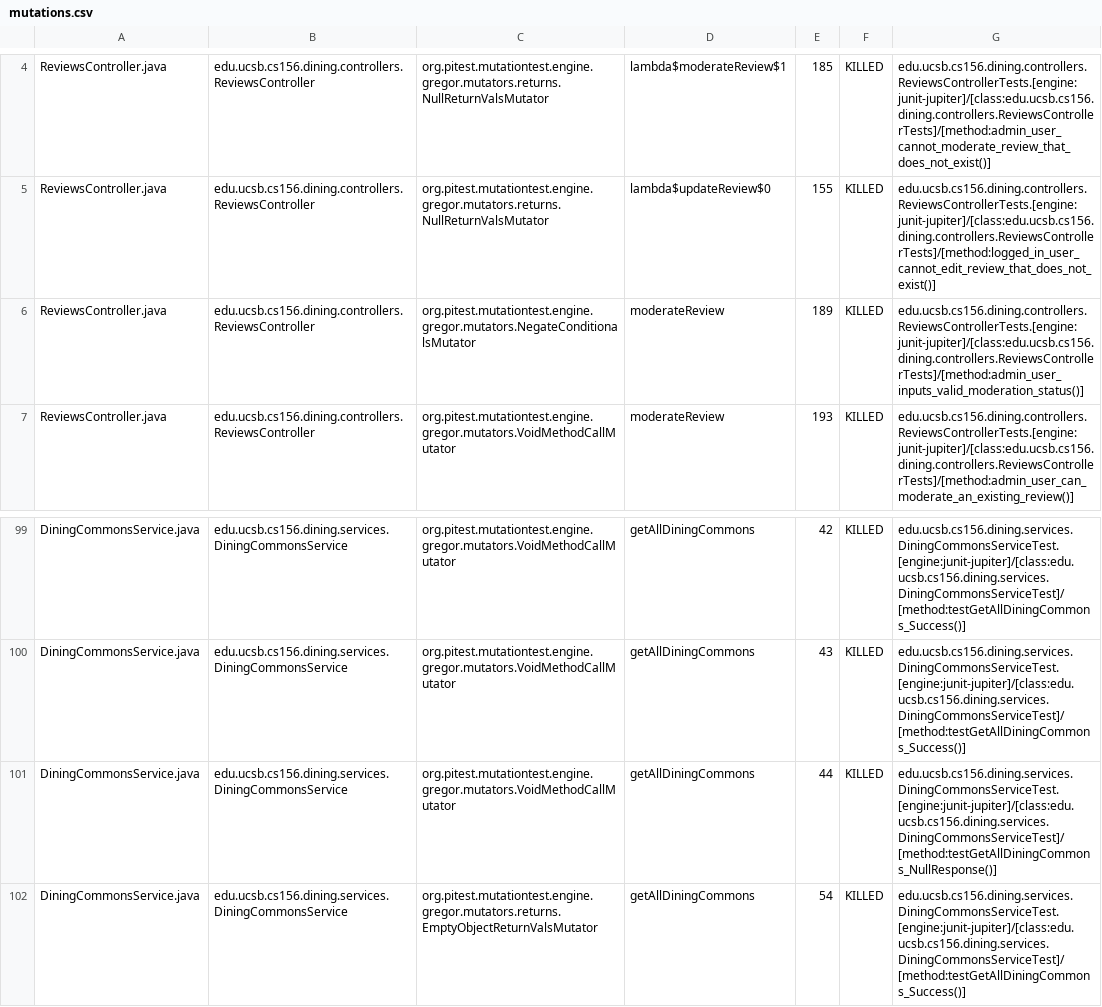
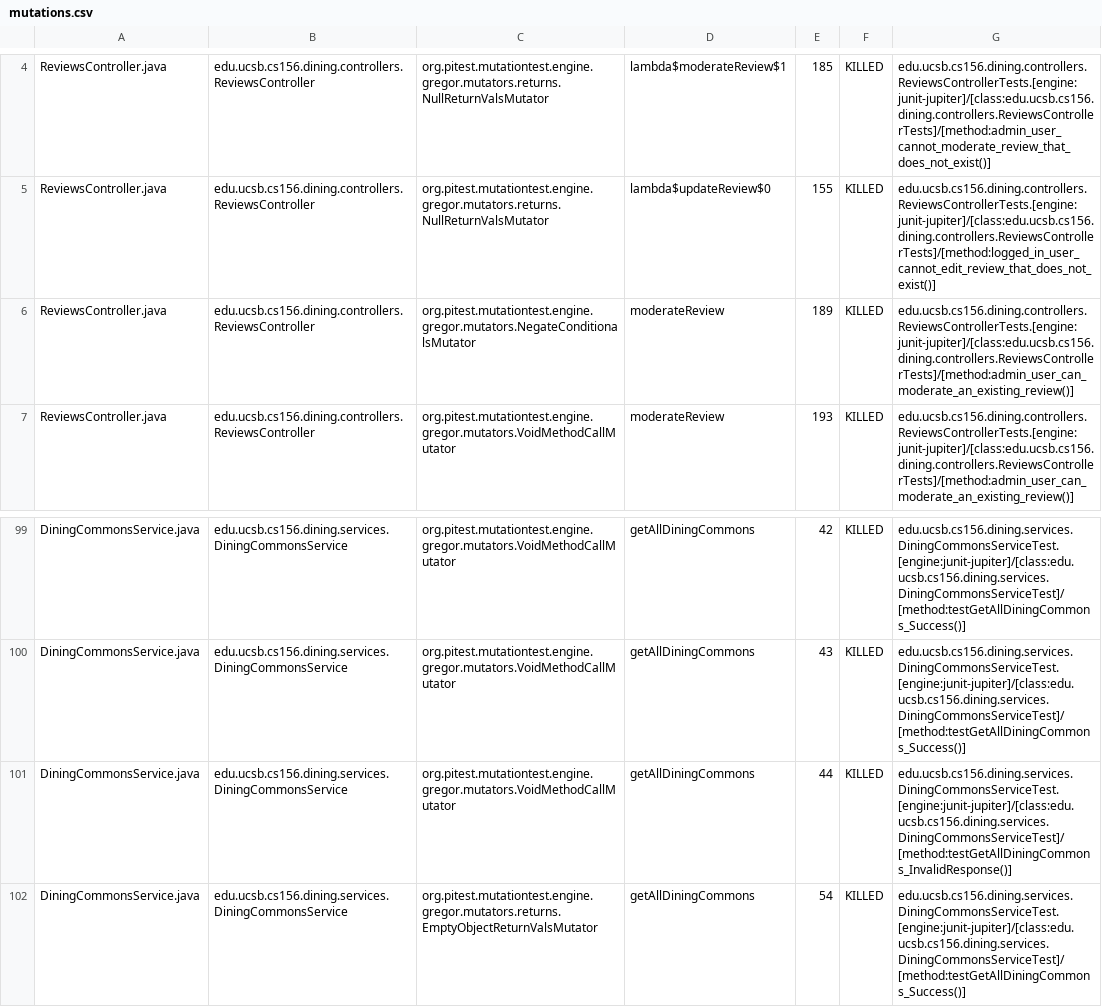
Before and after one commit to ucsb-cs156-f24/proj-dining-f24-13, a CSV file: pitest/mutations.csv, drawn as a sheet; only a part is shown, gaps mark what is left out.

Commit message:
Deploying to gh-pages from @ ucsb-cs156-f24/proj-dining-f24-13@9c91186862374d1b230ca41f62f5795e2641125b 🚀

```diff
--- a/pitest/mutations.csv
+++ b/pitest/mutations.csv
@@ -5,3 +5,3 @@ ReviewsController.java,edu.ucsb.cs156.dining.controllers.ReviewsController,org.p
 ReviewsController.java,edu.ucsb.cs156.dining.controllers.ReviewsController,org.pitest.mutationtest.engine.gregor.mutators.returns.NullReturnValsMutator,lambda$updateReview$0,155,KILLED,edu.ucsb.cs156.dining.controllers.ReviewsControllerTests.[engine:junit-jupiter]/[class:edu.ucsb.cs156.dining.controllers.ReviewsControllerTests]/[method:logged_in_user_cannot_edit_review_that_does_not_exist()]
-ReviewsController.java,edu.ucsb.cs156.dining.controllers.ReviewsController,org.pitest.mutationtest.engine.gregor.mutators.NegateConditionalsMutator,moderateReview,189,KILLED,edu.ucsb.cs156.dining.controllers.ReviewsControllerTests.[engine:junit-jupiter]/[class:edu.ucsb.cs156.dining.controllers.ReviewsControllerTests]/[method:admin_user_inputs_valid_moderation_status()]
+ReviewsController.java,edu.ucsb.cs156.dining.controllers.ReviewsController,org.pitest.mutationtest.engine.gregor.mutators.NegateConditionalsMutator,moderateReview,189,KILLED,edu.ucsb.cs156.dining.controllers.ReviewsControllerTests.[engine:junit-jupiter]/[class:edu.ucsb.cs156.dining.controllers.ReviewsControllerTests]/[method:admin_user_can_moderate_an_existing_review()]
 ReviewsController.java,edu.ucsb.cs156.dining.controllers.ReviewsController,org.pitest.mutationtest.engine.gregor.mutators.VoidMethodCallMutator,moderateReview,193,KILLED,edu.ucsb.cs156.dining.controllers.ReviewsControllerTests.[engine:junit-jupiter]/[class:edu.ucsb.cs156.dining.controllers.ReviewsControllerTests]/[method:admin_user_can_moderate_an_existing_review()]
@@ -100,3 +100,3 @@ DiningCommonsService.java,edu.ucsb.cs156.dining.services.DiningCommonsService,or
 DiningCommonsService.java,edu.ucsb.cs156.dining.services.DiningCommonsService,org.pitest.mutationtest.engine.gregor.mutators.VoidMethodCallMutator,getAllDiningCommons,43,KILLED,edu.ucsb.cs156.dining.services.DiningCommonsServiceTest.[engine:junit-jupiter]/[class:edu.ucsb.cs156.dining.services.DiningCommonsServiceTest]/[method:testGetAllDiningCommons_Success()]
-DiningCommonsService.java,edu.ucsb.cs156.dining.services.DiningCommonsService,org.pitest.mutationtest.engine.gregor.mutators.VoidMethodCallMutator,getAllDiningCommons,44,KILLED,edu.ucsb.cs156.dining.services.DiningCommonsServiceTest.[engine:junit-jupiter]/[class:edu.ucsb.cs156.dining.services.DiningCommonsServiceTest]/[method:testGetAllDiningCommons_NullResponse()]
+DiningCommonsService.java,edu.ucsb.cs156.dining.services.DiningCommonsService,org.pitest.mutationtest.engine.gregor.mutators.VoidMethodCallMutator,getAllDiningCommons,44,KILLED,edu.ucsb.cs156.dining.services.DiningCommonsServiceTest.[engine:junit-jupiter]/[class:edu.ucsb.cs156.dining.services.DiningCommonsServiceTest]/[method:testGetAllDiningCommons_InvalidResponse()]
 DiningCommonsService.java,edu.ucsb.cs156.dining.services.DiningCommonsService,org.pitest.mutationtest.engine.gregor.mutators.returns.EmptyObjectReturnValsMutator,getAllDiningCommons,54,KILLED,edu.ucsb.cs156.dining.services.DiningCommonsServiceTest.[engine:junit-jupiter]/[class:edu.ucsb.cs156.dining.services.DiningCommonsServiceTest]/[method:testGetAllDiningCommons_Success()]
```
Also changed, not shown: 15 other files.
